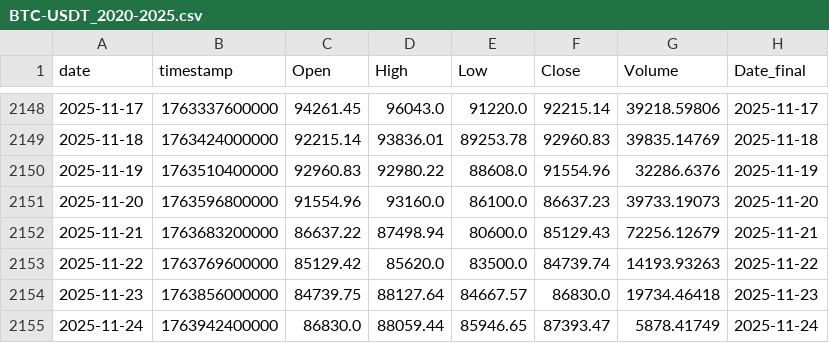
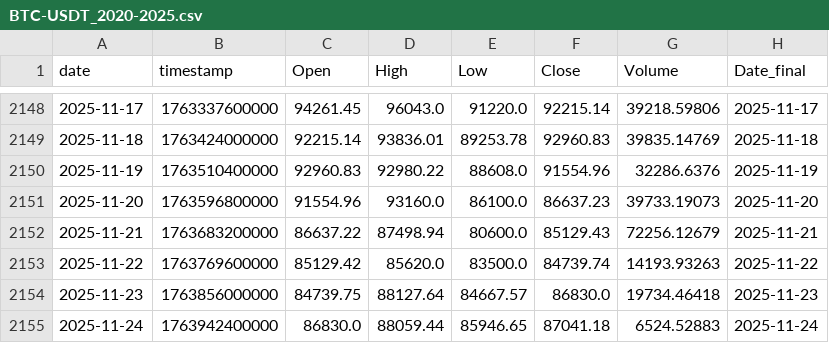
Before and after one commit to Hibra999/TT, a CSV file: data/tokens/BTC-USDT_2020-2025.csv, drawn as a sheet; only a part is shown, gaps mark what is left out.

```diff
--- a/data/tokens/BTC-USDT_2020-2025.csv
+++ b/data/tokens/BTC-USDT_2020-2025.csv
@@ -2154,2 +2154,2 @@ date,timestamp,Open,High,Low,Close,Volume,Date_final
 2025-11-23,1763856000000,84739.75,88127.64,84667.57,86830.0,19734.46418,2025-11-23
-2025-11-24,1763942400000,86830.0,88059.44,85946.65,87393.47,5878.41749,2025-11-24
+2025-11-24,1763942400000,86830.0,88059.44,85946.65,87041.18,6524.52883,2025-11-24
```
Also changed, not shown: 8 other files.
